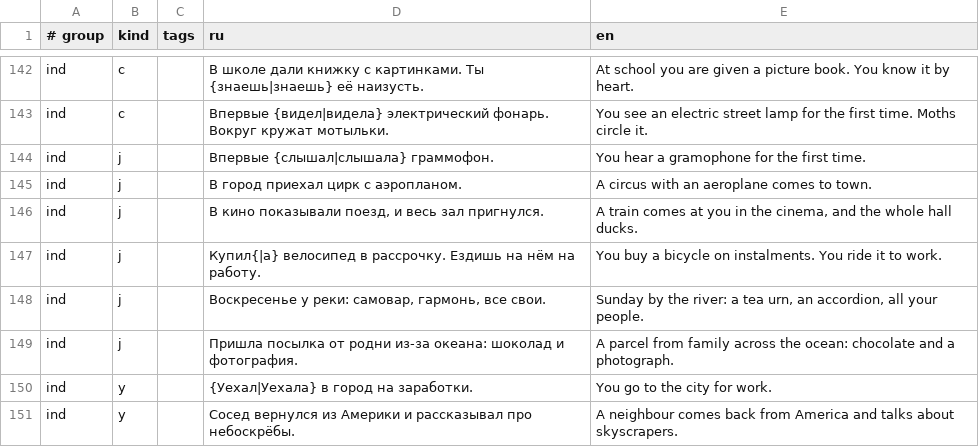
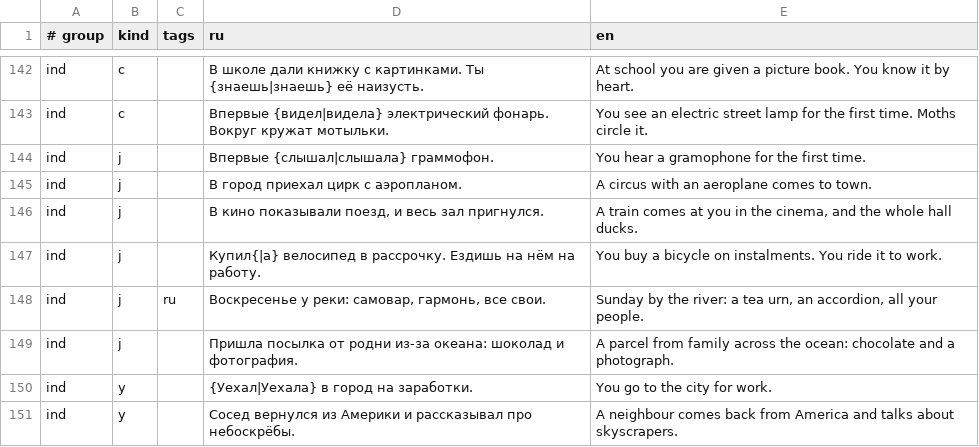
Before and after one commit to bigdevwhale/lot, a TSV file: app/src/main/assets/lines.tsv, drawn as a sheet; only a part is shown, gaps mark what is left out; the diff covers the shown part only.

```diff
--- a/app/src/main/assets/lines.tsv
+++ b/app/src/main/assets/lines.tsv
@@ -147,3 +147,3 @@ ind	j		В кино показывали поезд, и весь зал приг
 ind	j		Купил{|а} велосипед в рассрочку. Ездишь на нём на работу.	You buy a bicycle on instalments. You ride it to work.
-ind	j		Воскресенье у реки: самовар, гармонь, все свои.	Sunday by the river: a tea urn, an accordion, all your people.
+ind	j	ru	Воскресенье у реки: самовар, гармонь, все свои.	Sunday by the river: a tea urn, an accordion, all your people.
 ind	j		Пришла посылка от родни из-за океана: шоколад и фотография.	A parcel from family across the ocean: chocolate and a photograph.
```
Also changed, not shown: 7 edited cells elsewhere in this file, 20 other files.
